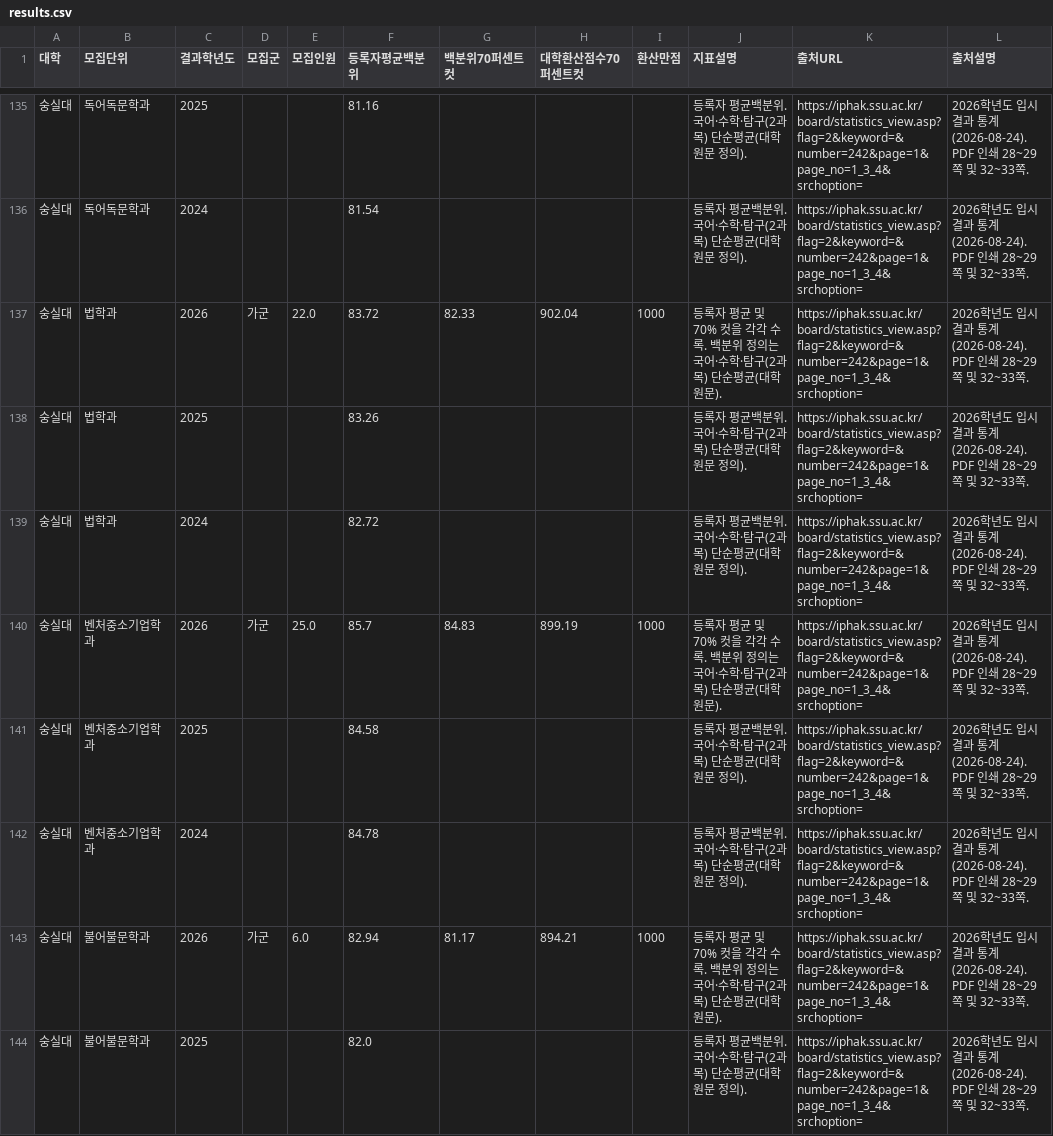
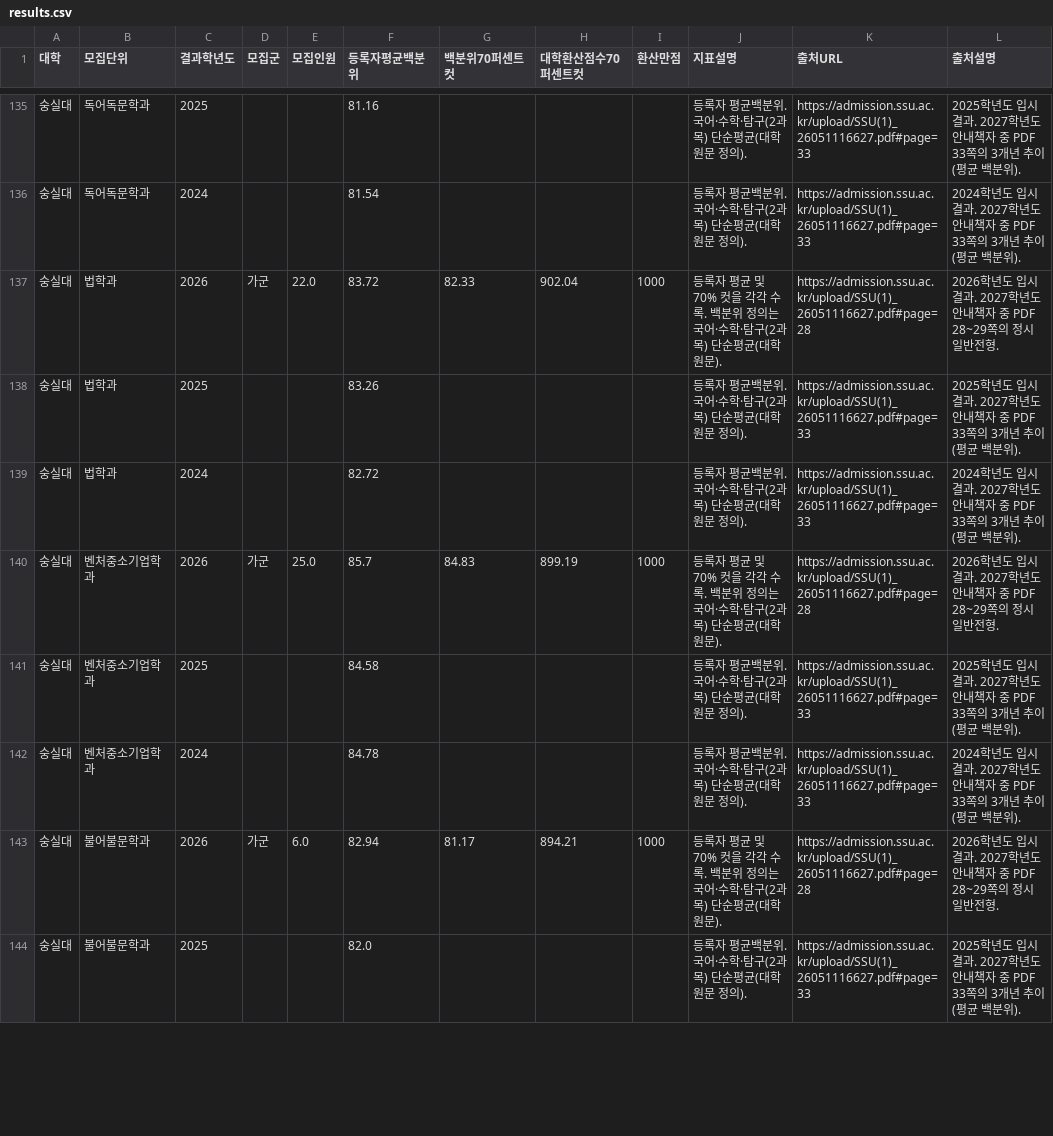
Before and after one commit to jihyuniee/hyfl-class, a CSV file: public/admissions-seoul/results.csv, drawn as a sheet; only a part is shown, gaps mark what is left out; the diff covers the shown part only.

Commit message:
Renew admissions navigation and remove unsupported predictions

```diff
--- a/public/admissions-seoul/results.csv
+++ b/public/admissions-seoul/results.csv
@@ -135,10 +135,10 @@
-숭실대,독어독문학과,2025,,,81.16,,,,등록자 평균백분위. 국어·수학·탐구(2과목) 단순평균(대학 원문 정의).,https://iphak.ssu.ac.kr/board/statistics_view.asp?flag=2&keyword=&number=242&page=1&page_no=1_3_4&srchoption=,2026학년도 입시결과 통계(2026-08-24). PDF 인쇄 28~29쪽 및 32~33쪽.
-숭실대,독어독문학과,2024,,,81.54,,,,등록자 평균백분위. 국어·수학·탐구(2과목) 단순평균(대학 원문 정의).,https://iphak.ssu.ac.kr/board/statistics_view.asp?flag=2&keyword=&number=242&page=1&page_no=1_3_4&srchoption=,2026학년도 입시결과 통계(2026-08-24). PDF 인쇄 28~29쪽 및 32~33쪽.
-숭실대,법학과,2026,가군,22.0,83.72,82.33,902.04,1000,등록자 평균 및 70% 컷을 각각 수록. 백분위 정의는 국어·수학·탐구(2과목) 단순평균(대학 원문).,https://iphak.ssu.ac.kr/board/statistics_view.asp?flag=2&keyword=&number=242&page=1&page_no=1_3_4&srchoption=,2026학년도 입시결과 통계(2026-08-24). PDF 인쇄 28~29쪽 및 32~33쪽.
-숭실대,법학과,2025,,,83.26,,,,등록자 평균백분위. 국어·수학·탐구(2과목) 단순평균(대학 원문 정의).,https://iphak.ssu.ac.kr/board/statistics_view.asp?flag=2&keyword=&number=242&page=1&page_no=1_3_4&srchoption=,2026학년도 입시결과 통계(2026-08-24). PDF 인쇄 28~29쪽 및 32~33쪽.
-숭실대,법학과,2024,,,82.72,,,,등록자 평균백분위. 국어·수학·탐구(2과목) 단순평균(대학 원문 정의).,https://iphak.ssu.ac.kr/board/statistics_view.asp?flag=2&keyword=&number=242&page=1&page_no=1_3_4&srchoption=,2026학년도 입시결과 통계(2026-08-24). PDF 인쇄 28~29쪽 및 32~33쪽.
-숭실대,벤처중소기업학과,2026,가군,25.0,85.7,84.83,899.19,1000,등록자 평균 및 70% 컷을 각각 수록. 백분위 정의는 국어·수학·탐구(2과목) 단순평균(대학 원문).,https://iphak.ssu.ac.kr/board/statistics_view.asp?flag=2&keyword=&number=242&page=1&page_no=1_3_4&srchoption=,2026학년도 입시결과 통계(2026-08-24). PDF 인쇄 28~29쪽 및 32~33쪽.
-숭실대,벤처중소기업학과,2025,,,84.58,,,,등록자 평균백분위. 국어·수학·탐구(2과목) 단순평균(대학 원문 정의).,https://iphak.ssu.ac.kr/board/statistics_view.asp?flag=2&keyword=&number=242&page=1&page_no=1_3_4&srchoption=,2026학년도 입시결과 통계(2026-08-24). PDF 인쇄 28~29쪽 및 32~33쪽.
-숭실대,벤처중소기업학과,2024,,,84.78,,,,등록자 평균백분위. 국어·수학·탐구(2과목) 단순평균(대학 원문 정의).,https://iphak.ssu.ac.kr/board/statistics_view.asp?flag=2&keyword=&number=242&page=1&page_no=1_3_4&srchoption=,2026학년도 입시결과 통계(2026-08-24). PDF 인쇄 28~29쪽 및 32~33쪽.
-숭실대,불어불문학과,2026,가군,6.0,82.94,81.17,894.21,1000,등록자 평균 및 70% 컷을 각각 수록. 백분위 정의는 국어·수학·탐구(2과목) 단순평균(대학 원문).,https://iphak.ssu.ac.kr/board/statistics_view.asp?flag=2&keyword=&number=242&page=1&page_no=1_3_4&srchoption=,2026학년도 입시결과 통계(2026-08-24). PDF 인쇄 28~29쪽 및 32~33쪽.
-숭실대,불어불문학과,2025,,,82.0,,,,등록자 평균백분위. 국어·수학·탐구(2과목) 단순평균(대학 원문 정의).,https://iphak.ssu.ac.kr/board/statistics_view.asp?flag=2&keyword=&number=242&page=1&page_no=1_3_4&srchoption=,2026학년도 입시결과 통계(2026-08-24). PDF 인쇄 28~29쪽 및 32~33쪽.
+숭실대,독어독문학과,2025,,,81.16,,,,등록자 평균백분위. 국어·수학·탐구(2과목) 단순평균(대학 원문 정의).,https://admission.ssu.ac.kr/upload/SSU(1)_26051116627.pdf#page=33,2025학년도 입시결과. 2027학년도 안내책자 중 PDF 33쪽의 3개년 추이(평균 백분위).
+숭실대,독어독문학과,2024,,,81.54,,,,등록자 평균백분위. 국어·수학·탐구(2과목) 단순평균(대학 원문 정의).,https://admission.ssu.ac.kr/upload/SSU(1)_26051116627.pdf#page=33,2024학년도 입시결과. 2027학년도 안내책자 중 PDF 33쪽의 3개년 추이(평균 백분위).
+숭실대,법학과,2026,가군,22.0,83.72,82.33,902.04,1000,등록자 평균 및 70% 컷을 각각 수록. 백분위 정의는 국어·수학·탐구(2과목) 단순평균(대학 원문).,https://admission.ssu.ac.kr/upload/SSU(1)_26051116627.pdf#page=28,2026학년도 입시결과. 2027학년도 안내책자 중 PDF 28~29쪽의 정시 일반전형.
+숭실대,법학과,2025,,,83.26,,,,등록자 평균백분위. 국어·수학·탐구(2과목) 단순평균(대학 원문 정의).,https://admission.ssu.ac.kr/upload/SSU(1)_26051116627.pdf#page=33,2025학년도 입시결과. 2027학년도 안내책자 중 PDF 33쪽의 3개년 추이(평균 백분위).
+숭실대,법학과,2024,,,82.72,,,,등록자 평균백분위. 국어·수학·탐구(2과목) 단순평균(대학 원문 정의).,https://admission.ssu.ac.kr/upload/SSU(1)_26051116627.pdf#page=33,2024학년도 입시결과. 2027학년도 안내책자 중 PDF 33쪽의 3개년 추이(평균 백분위).
+숭실대,벤처중소기업학과,2026,가군,25.0,85.7,84.83,899.19,1000,등록자 평균 및 70% 컷을 각각 수록. 백분위 정의는 국어·수학·탐구(2과목) 단순평균(대학 원문).,https://admission.ssu.ac.kr/upload/SSU(1)_26051116627.pdf#page=28,2026학년도 입시결과. 2027학년도 안내책자 중 PDF 28~29쪽의 정시 일반전형.
+숭실대,벤처중소기업학과,2025,,,84.58,,,,등록자 평균백분위. 국어·수학·탐구(2과목) 단순평균(대학 원문 정의).,https://admission.ssu.ac.kr/upload/SSU(1)_26051116627.pdf#page=33,2025학년도 입시결과. 2027학년도 안내책자 중 PDF 33쪽의 3개년 추이(평균 백분위).
+숭실대,벤처중소기업학과,2024,,,84.78,,,,등록자 평균백분위. 국어·수학·탐구(2과목) 단순평균(대학 원문 정의).,https://admission.ssu.ac.kr/upload/SSU(1)_26051116627.pdf#page=33,2024학년도 입시결과. 2027학년도 안내책자 중 PDF 33쪽의 3개년 추이(평균 백분위).
+숭실대,불어불문학과,2026,가군,6.0,82.94,81.17,894.21,1000,등록자 평균 및 70% 컷을 각각 수록. 백분위 정의는 국어·수학·탐구(2과목) 단순평균(대학 원문).,https://admission.ssu.ac.kr/upload/SSU(1)_26051116627.pdf#page=28,2026학년도 입시결과. 2027학년도 안내책자 중 PDF 28~29쪽의 정시 일반전형.
+숭실대,불어불문학과,2025,,,82.0,,,,등록자 평균백분위. 국어·수학·탐구(2과목) 단순평균(대학 원문 정의).,https://admission.ssu.ac.kr/upload/SSU(1)_26051116627.pdf#page=33,2025학년도 입시결과. 2027학년도 안내책자 중 PDF 33쪽의 3개년 추이(평균 백분위).
```
Also changed, not shown: 106 edited cells elsewhere in this file, 21 other files.
